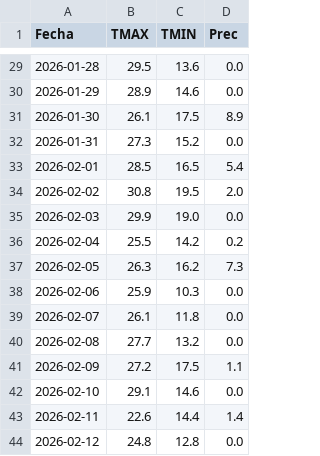
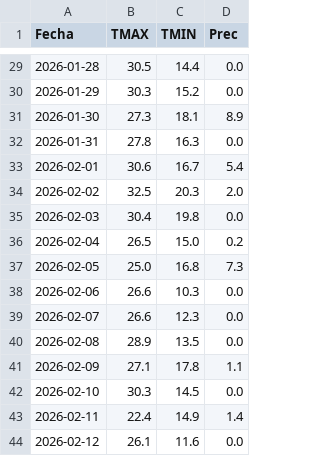
Before and after one commit to PREDWEEM/loliumPAcosta, a CSV file: meteo_daily_PACOSTA_real.csv, drawn as a sheet; only a part is shown, gaps mark what is left out; the diff covers the shown part only.

```diff
--- a/meteo_daily_PACOSTA_real.csv
+++ b/meteo_daily_PACOSTA_real.csv
@@ -29,16 +29,16 @@ Fecha,TMAX,TMIN,Prec
-2026-01-28,29.5,13.6,0.0
-2026-01-29,28.9,14.6,0.0
-2026-01-30,26.1,17.5,8.9
-2026-01-31,27.3,15.2,0.0
-2026-02-01,28.5,16.5,5.4
-2026-02-02,30.8,19.5,2.0
-2026-02-03,29.9,19.0,0.0
-2026-02-04,25.5,14.2,0.2
-2026-02-05,26.3,16.2,7.3
-2026-02-06,25.9,10.3,0.0
-2026-02-07,26.1,11.8,0.0
-2026-02-08,27.7,13.2,0.0
-2026-02-09,27.2,17.5,1.1
-2026-02-10,29.1,14.6,0.0
-2026-02-11,22.6,14.4,1.4
-2026-02-12,24.8,12.8,0.0
+2026-01-28,30.5,14.4,0.0
+2026-01-29,30.3,15.2,0.0
+2026-01-30,27.3,18.1,8.9
+2026-01-31,27.8,16.3,0.0
+2026-02-01,30.6,16.7,5.4
+2026-02-02,32.5,20.3,2.0
+2026-02-03,30.4,19.8,0.0
+2026-02-04,26.5,15.0,0.2
+2026-02-05,25.0,16.8,7.3
+2026-02-06,26.6,10.3,0.0
+2026-02-07,26.6,12.3,0.0
+2026-02-08,28.9,13.5,0.0
+2026-02-09,27.1,17.8,1.1
+2026-02-10,30.3,14.5,0.0
+2026-02-11,22.4,14.9,1.4
+2026-02-12,26.1,11.6,0.0
```
Also changed, not shown: 162 edited cells elsewhere in this file.
